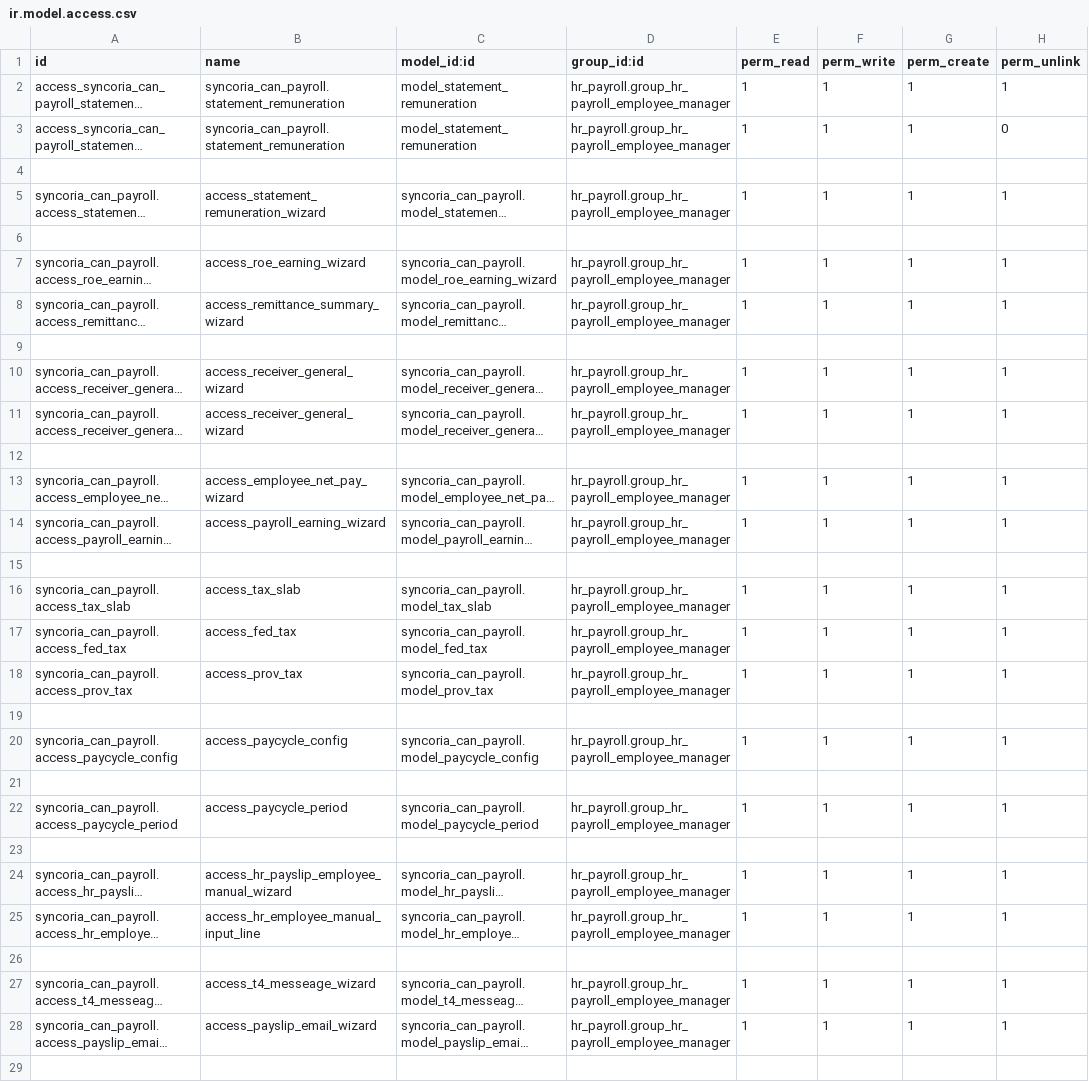
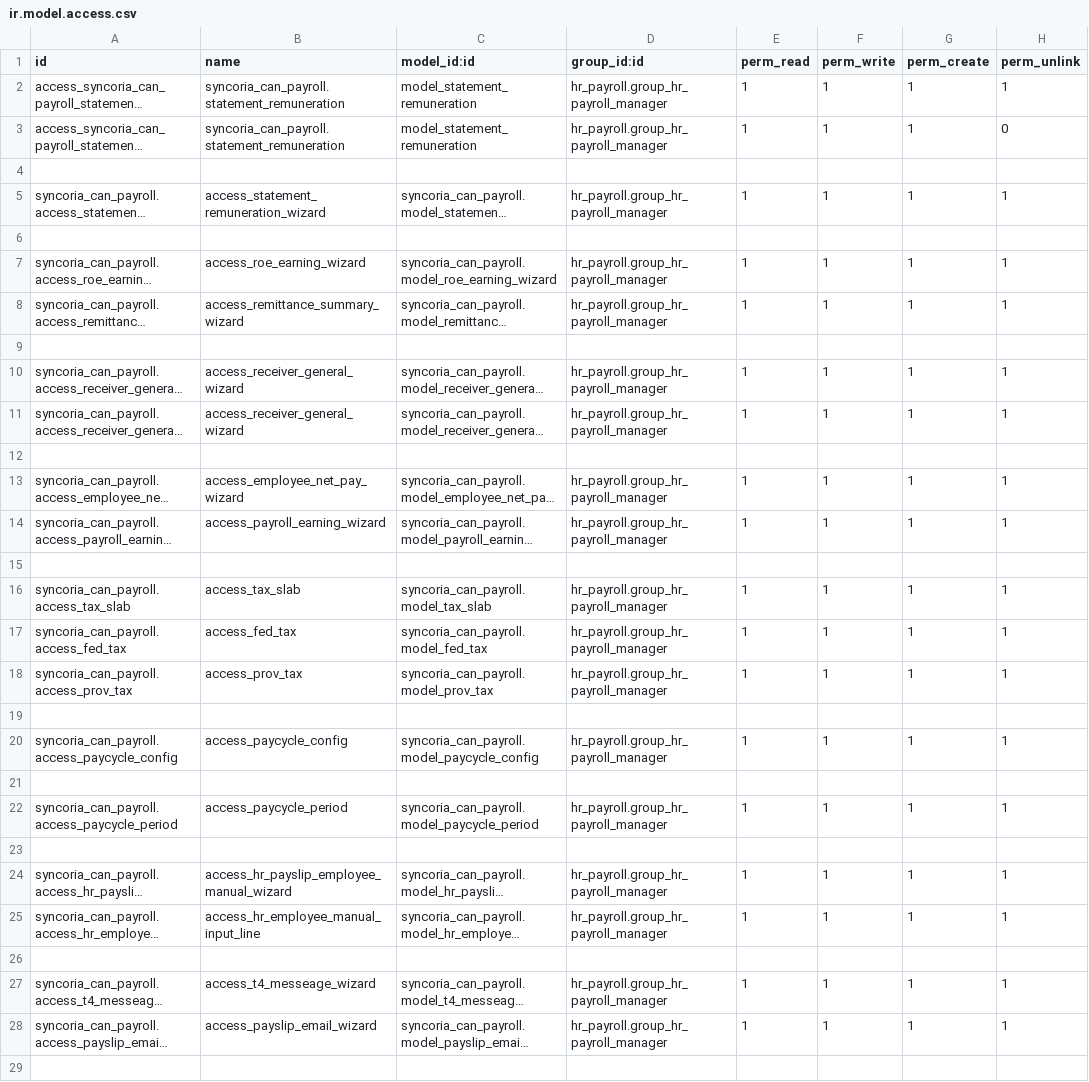
Before and after one commit to shahadat-syncoria/payroll_20_dev, a CSV file: syncoria_can_payroll/security/ir.model.access.csv, drawn as a sheet; only a part is shown; long unchanged cells end in …; the diff covers the shown part only; the diff names each change by its address in the sheet, - before the commit and + after, or states it on an @@ line.

Commit message:
[ADD] syncoria_can_overtime: syncoria_can_payroll updated to 18.0

```diff
--- a/syncoria_can_payroll/security/ir.model.access.csv
+++ b/syncoria_can_payroll/security/ir.model.access.csv
-D2:D3 (group_id:id): hr_payroll.group_hr_payroll_employee_manager
+D2:D3 (group_id:id): hr_payroll.group_hr_payroll_manager
-D5 (group_id:id): hr_payroll.group_hr_payroll_employee_manager
+D5 (group_id:id): hr_payroll.group_hr_payroll_manager
-D7:D8 (group_id:id): hr_payroll.group_hr_payroll_employee_manager
+D7:D8 (group_id:id): hr_payroll.group_hr_payroll_manager
-D10:D11 (group_id:id): hr_payroll.group_hr_payroll_employee_manager
+D10:D11 (group_id:id): hr_payroll.group_hr_payroll_manager
-D13:D14 (group_id:id): hr_payroll.group_hr_payroll_employee_manager
+D13:D14 (group_id:id): hr_payroll.group_hr_payroll_manager
-D16:D18 (group_id:id): hr_payroll.group_hr_payroll_employee_manager
+D16:D18 (group_id:id): hr_payroll.group_hr_payroll_manager
-D20 (group_id:id): hr_payroll.group_hr_payroll_employee_manager
+D20 (group_id:id): hr_payroll.group_hr_payroll_manager
-D22 (group_id:id): hr_payroll.group_hr_payroll_employee_manager
+D22 (group_id:id): hr_payroll.group_hr_payroll_manager
-D24:D25 (group_id:id): hr_payroll.group_hr_payroll_employee_manager
+D24:D25 (group_id:id): hr_payroll.group_hr_payroll_manager
-D27:D28 (group_id:id): hr_payroll.group_hr_payroll_employee_manager
+D27:D28 (group_id:id): hr_payroll.group_hr_payroll_manager
```
Also changed, not shown: 6 edited cells elsewhere in this file, 25 other files.
